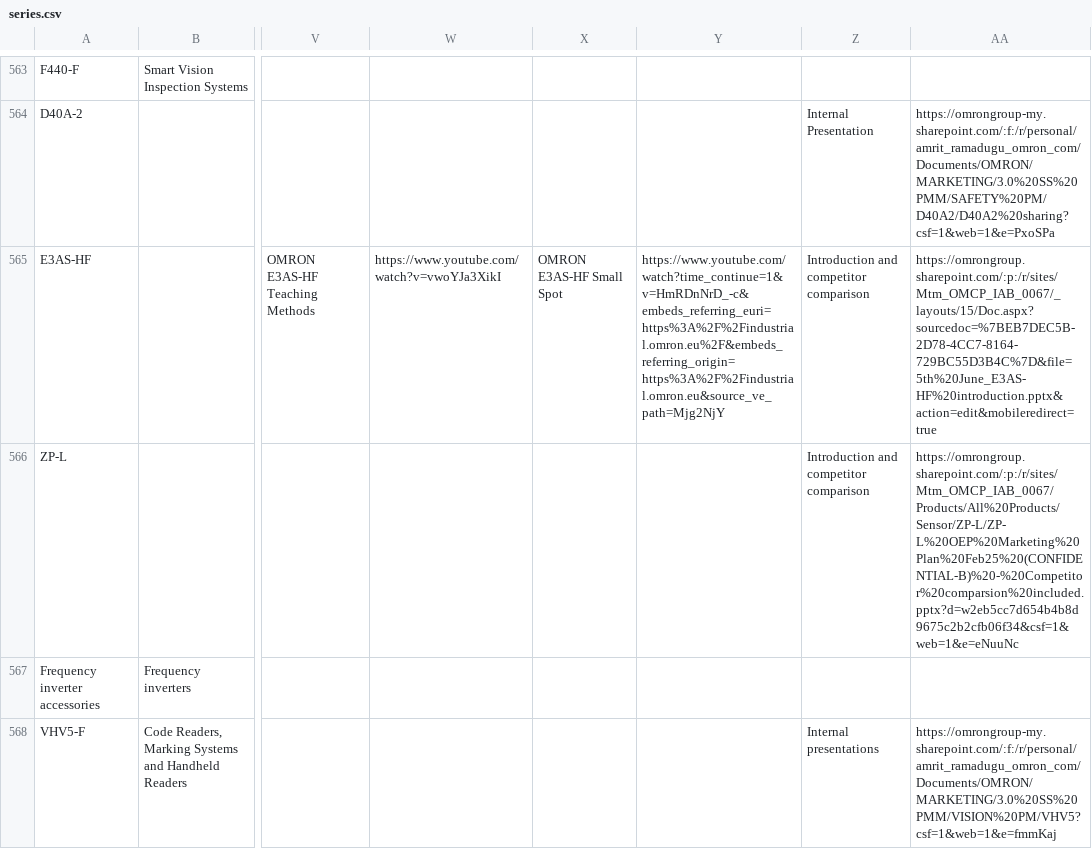
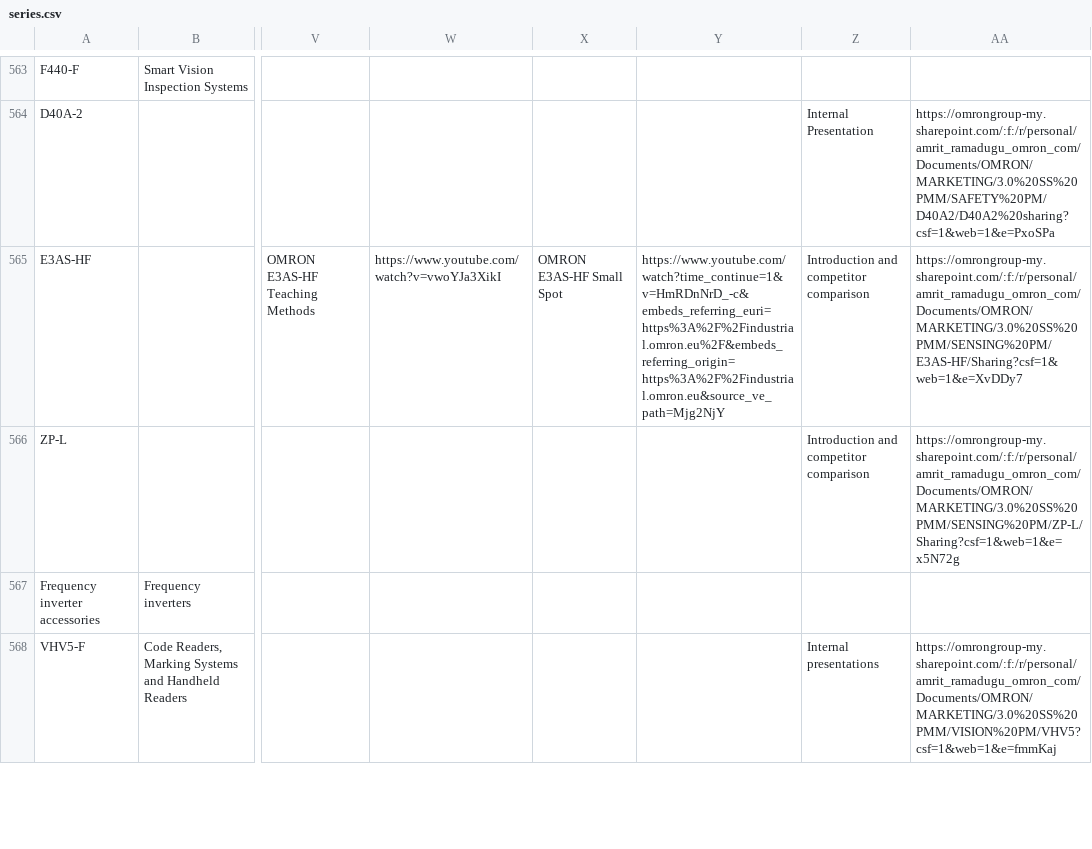
Before and after one commit to amritr10/Streamlit-annual-promo-app, a CSV file: series.csv, drawn as a sheet; only a part is shown, gaps mark what is left out; the diff names each change by its address in the sheet, - before the commit and + after, or states it on an @@ line.

Commit message:
sharepoint locations updated for ZP and E3AS

```diff
--- a/series.csv
+++ b/series.csv
-AA565: https://omrongroup.sharepoint.com/:p:/r/sites/Mtm_OMCP_IAB_0067/_layouts/15/Doc.aspx?sourcedoc=%7BEB7DEC5B-2D78-4CC7-8164-729BC55D3B4C%7D&file=5th%20June_E3AS-HF%20introduction.pptx&action=edit&mobileredirect=true
+AA565: https://omrongroup-my.sharepoint.com/:f:/r/personal/amrit_ramadugu_omron_com/Documents/OMRON/MARKETING/3.0%20SS%20PMM/SENSING%20PM/E3AS-HF/Sharing?csf=1&web=1&e=XvDDy7
-AA566: https://omrongroup.sharepoint.com/:p:/r/sites/Mtm_OMCP_IAB_0067/Products/All%20Products/Sensor/ZP-L/ZP-L%20OEP%20Marketing%20Plan%20Feb25%20(CONFIDENTIAL-B)%20-%20Competitor%20comparsion%20included.pptx?d=w2eb5cc7d654b4b8d9675c2b2cfb06f34&csf=1&web=1&e=eNuuNc
+AA566: https://omrongroup-my.sharepoint.com/:f:/r/personal/amrit_ramadugu_omron_com/Documents/OMRON/MARKETING/3.0%20SS%20PMM/SENSING%20PM/ZP-L/Sharing?csf=1&web=1&e=x5N72g
```
